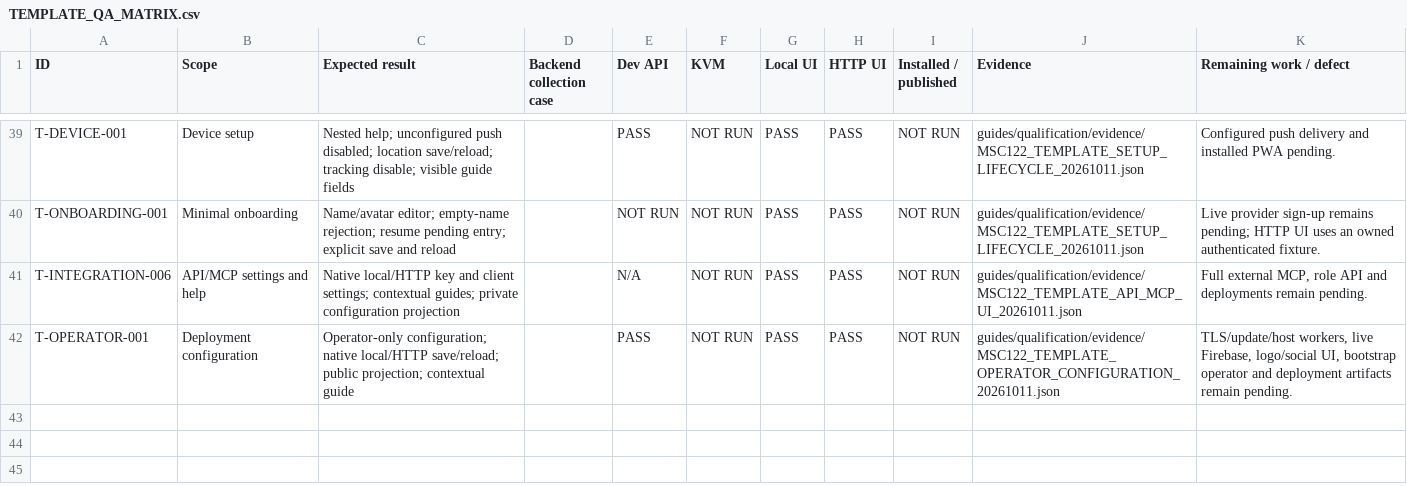
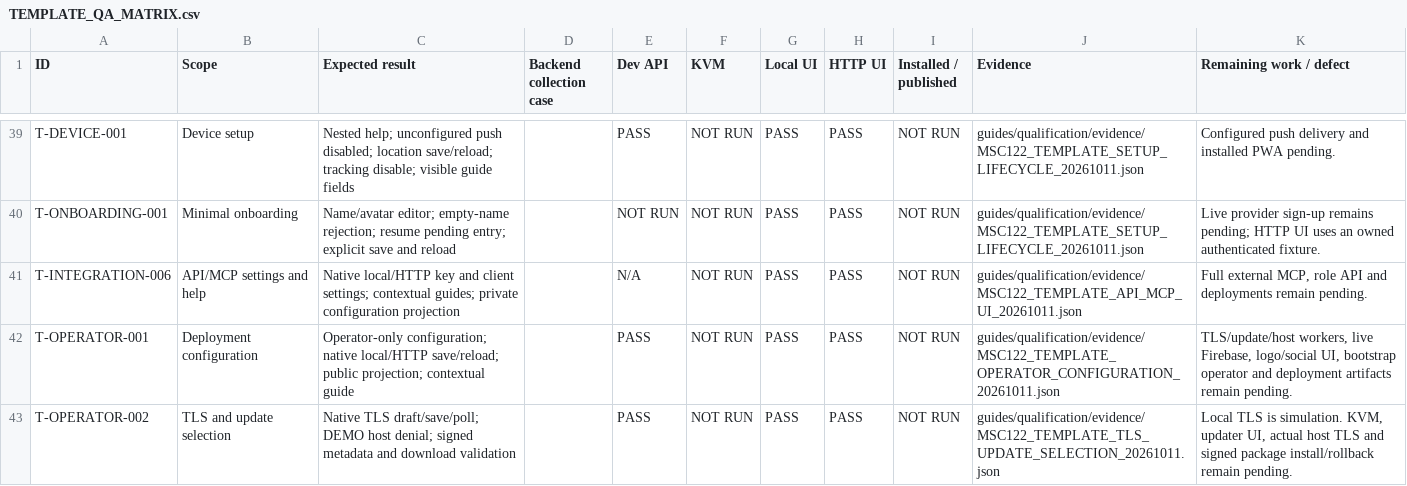
Before and after one commit to fssrepository/myscoutee-template, a CSV file: guides/qa/matrices/TEMPLATE_QA_MATRIX.csv, drawn as a sheet; only a part is shown, gaps mark what is left out; the diff names each change by its address in the sheet, - before the commit and + after, or states it on an @@ line.

Commit message:
feat(template): select TLS and signed update operations

```diff
--- a/guides/qa/matrices/TEMPLATE_QA_MATRIX.csv
+++ b/guides/qa/matrices/TEMPLATE_QA_MATRIX.csv
+row 43: T-OPERATOR-002 | TLS and update selection | Native TLS draft/save/poll; DEMO host denial; signed metadata and download validation |  | PASS | NOT RUN | PASS | PASS | NOT RUN | guides/qualification/evidence/MSC122_TEMPLATE_TLS_UPDATE_SELECTION_20261011.json | Local TLS is simulation. KVM, updater UI, actual host TLS and signed package install/rollback remain pending.
```
Also changed, not shown: 45 other files.
